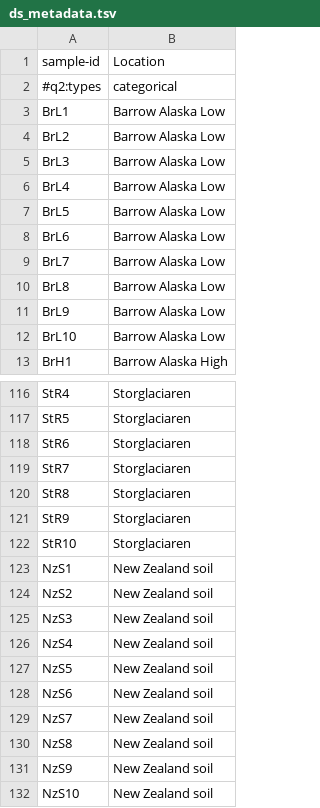
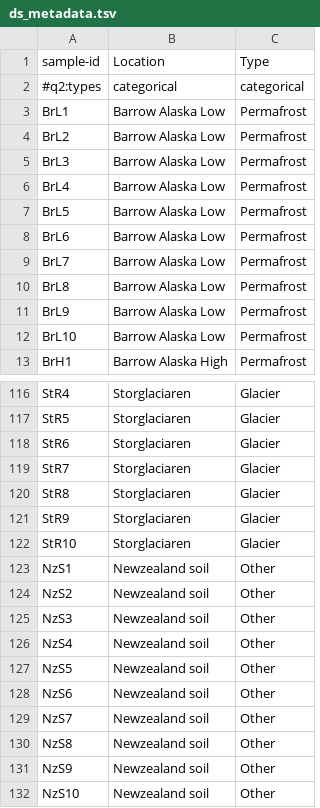
Before and after one commit to SJ-31/Cryosphere-ICCS261, a TSV file: ds_metadata.tsv, drawn as a sheet; only a part is shown, gaps mark what is left out; the diff names each change by its address in the sheet, - before the commit and + after, or states it on an @@ line.

```diff
--- a/ds_metadata.tsv
+++ b/ds_metadata.tsv
+column C, rows 1-13: Type | categorical | Permafrost | Permafrost | Permafrost | Permafrost | Permafrost | Permafrost | Permafrost | Permafrost | Permafrost | Permafrost | Permafrost; rows 116-132: Glacier | Glacier | Glacier | Glacier | Glacier | Glacier | Glacier | Other | Other | Other | Other | Other | Other | Other | Other | Other | Other
-B123:B132: New Zealand soil
+B123:B132: Newzealand soil
```
Also changed, not shown: 5 other files.
